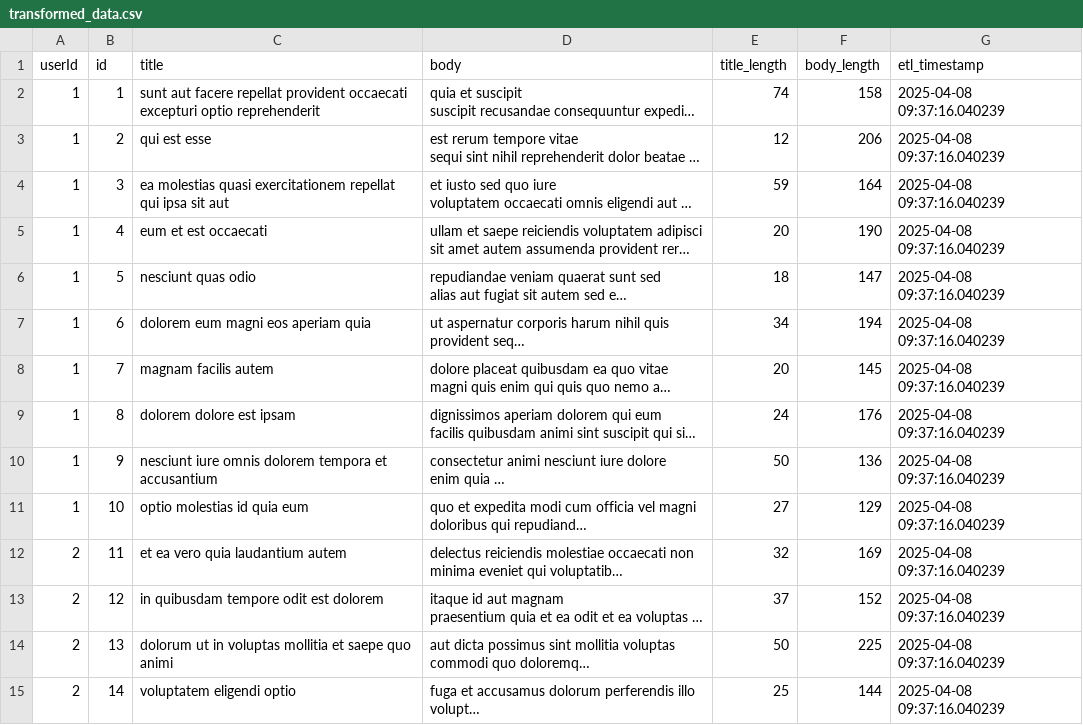
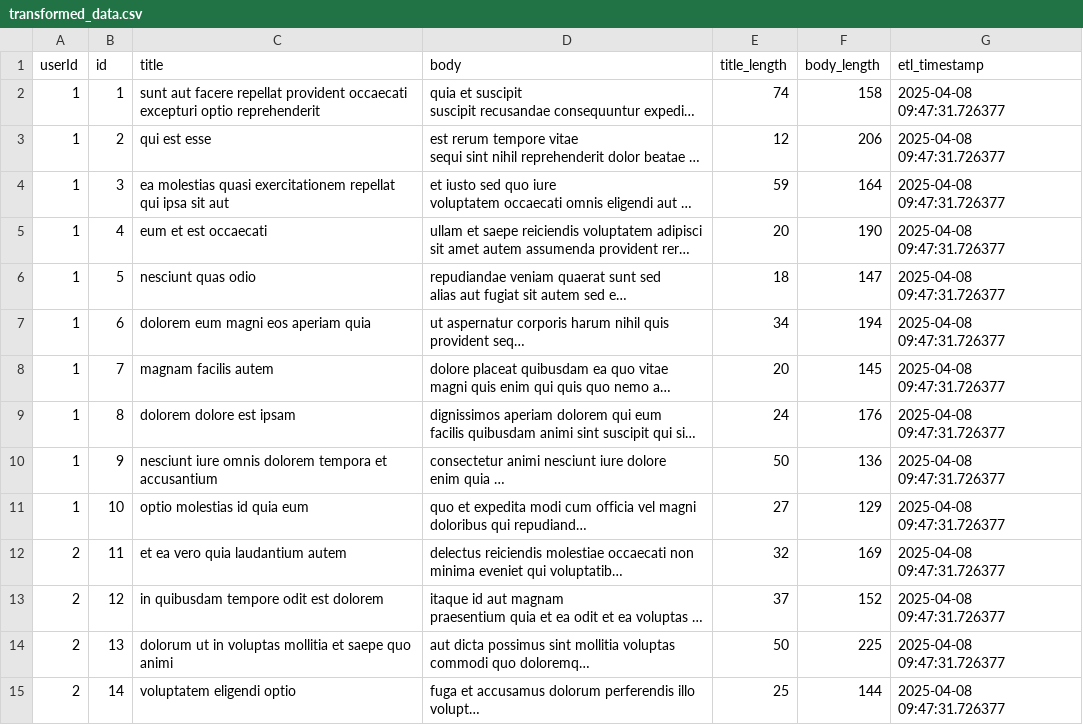
Before and after one commit to wadhwarochak/etl-cicd, a CSV file: transformed_data.csv, drawn as a sheet; only a part is shown; long unchanged cells end in …; the diff covers the shown part only; the diff names each change by its address in the sheet, - before the commit and + after, or states it on an @@ line.

```diff
--- a/transformed_data.csv
+++ b/transformed_data.csv
-G2:G15 (etl_timestamp): 2025-04-08 09:37:16.040239
+G2:G15 (etl_timestamp): 2025-04-08 09:47:31.726377
```
Also changed, not shown: 86 edited cells elsewhere in this file, 1 other file.
